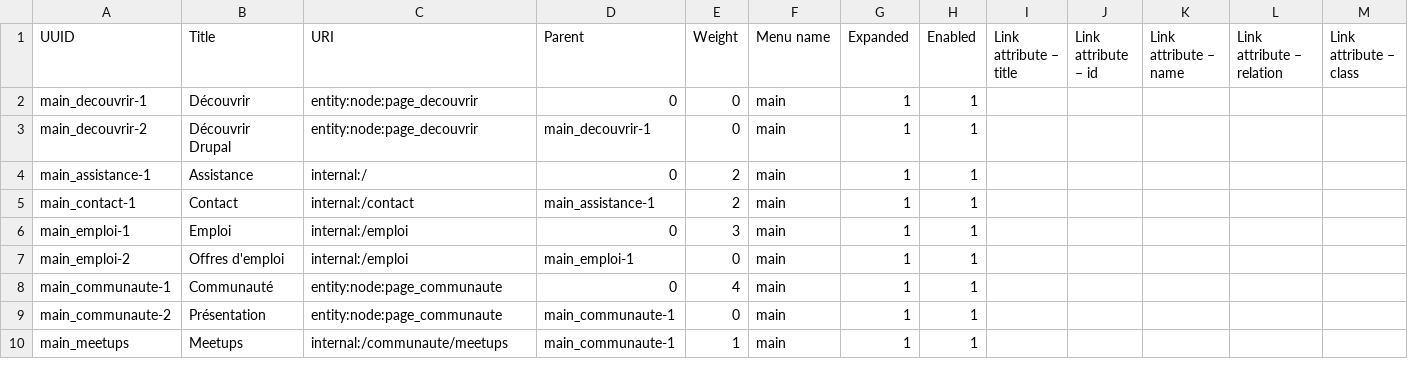
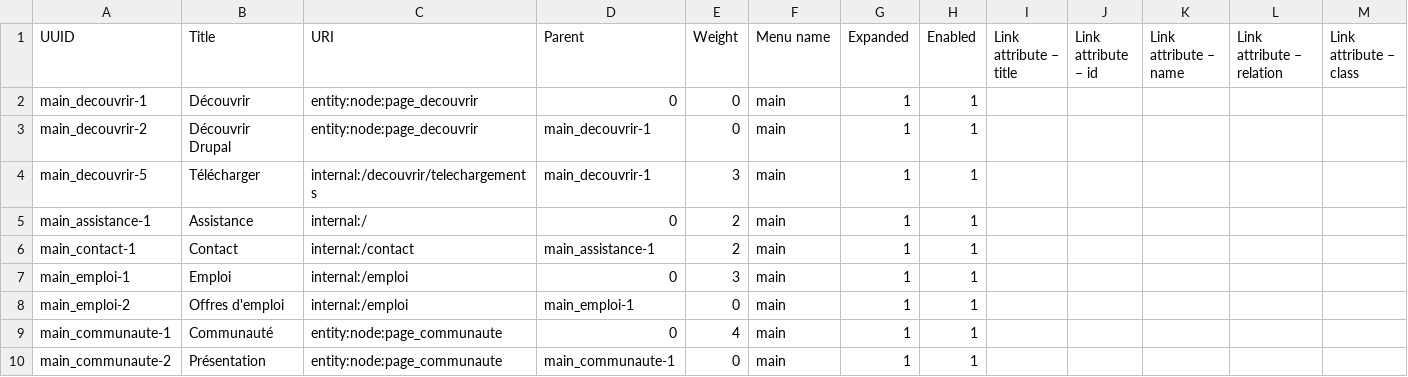
Before and after one commit to Drupal-FR/site-drupalfr, a CSV file: www/profiles/drupalfr/modules/drupalfr_migrate/migrations/data/menu_link.csv, drawn as a sheet; only a part is shown; the shorter side is filled out with more unchanged rows; rows hold the shown columns only; the diff names each change by its address in the sheet, - before the commit and + after, or states it on an @@ line.

```diff
--- a/www/profiles/drupalfr/modules/drupalfr_migrate/migrations/data/menu_link.csv
+++ b/www/profiles/drupalfr/modules/drupalfr_migrate/migrations/data/menu_link.csv
+row 4: main_decouvrir-5 | Télécharger | internal:/decouvrir/telechargements | main_decouvrir-1 | 3 | main | 1 | 1
```
Also changed, not shown: www/profiles/drupalfr/modules/drupalfr_migrate/migrations/data/basic_block.csv, 7 other files.
